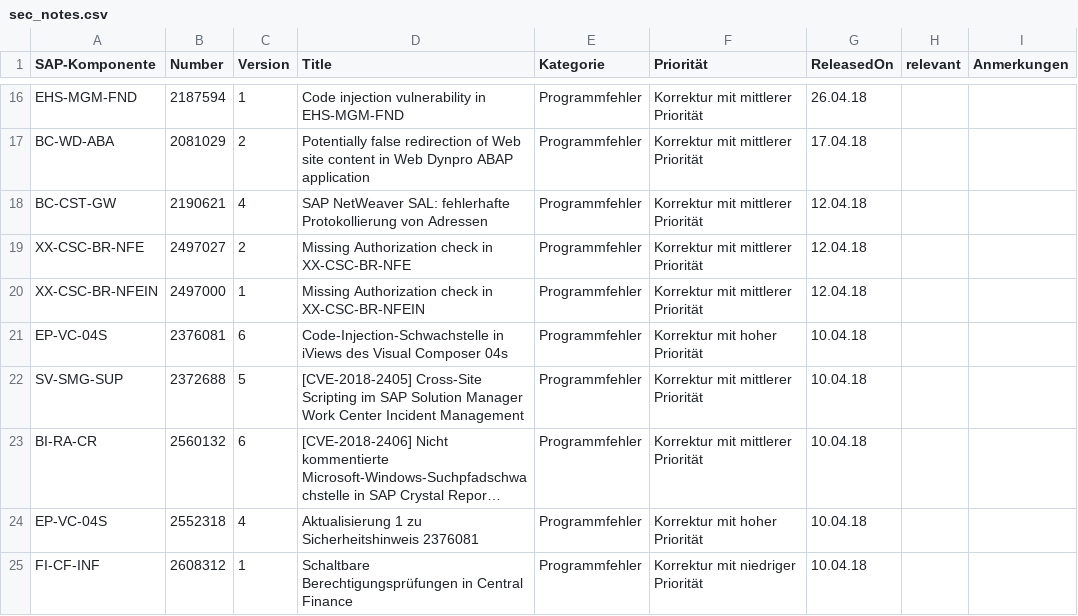
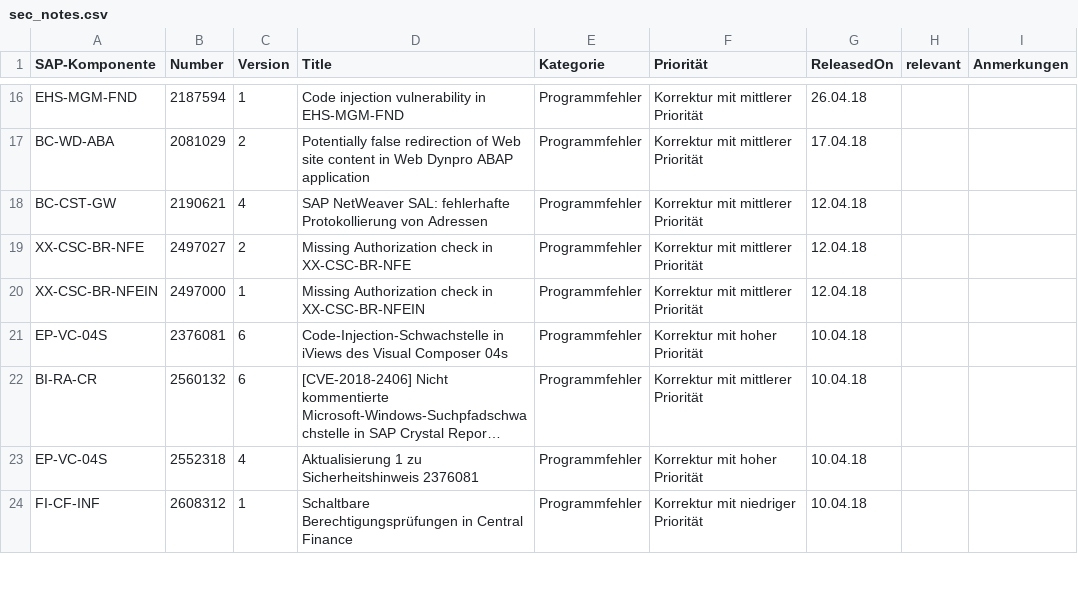
Before and after one commit to sbasischeck/sec_notes, a CSV file: files/sec_notes.csv, drawn as a sheet; only a part is shown, gaps mark what is left out; long unchanged cells end in …; the diff names each change by its address in the sheet, - before the commit and + after, or states it on an @@ line.

Commit message:
Update sec_notes.csv

```diff
--- a/files/sec_notes.csv
+++ b/files/sec_notes.csv
-row 22: SV-SMG-SUP | 2372688 | 5 | [CVE-2018-2405] Cross-Site Scripting im SAP Solution Manager Work Center Incident Management | Programmfehler | Korrektur mit mittlerer Priorität | 10.04.18
```
